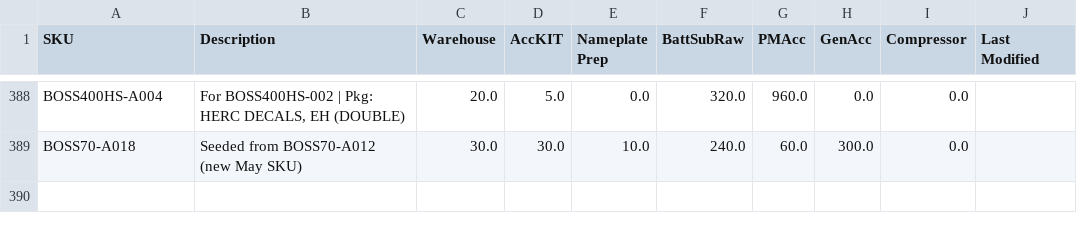
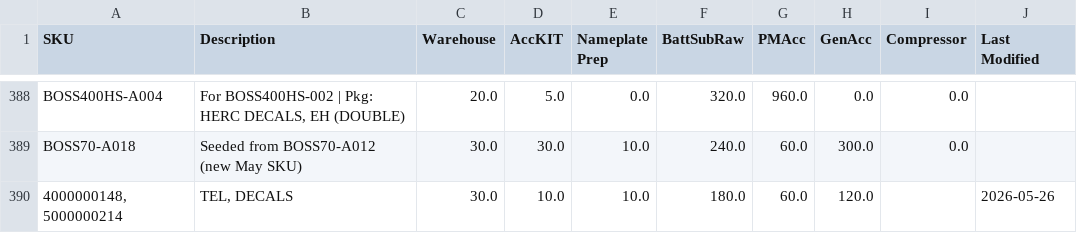
Before and after one commit to tritoan156/labor_model, a CSV file: data/acc_clean.csv, drawn as a sheet; only a part is shown, gaps mark what is left out.

Commit message:
Add new accessory SKU 4000000148, 5000000214 via app

```diff
--- a/data/acc_clean.csv
+++ b/data/acc_clean.csv
@@ -389 +389,2 @@ BOSS400HS-A004,"For BOSS400HS-002 | Pkg: HERC DECALS, EH (DOUBLE)",20.0,5.0,0.0,
 BOSS70-A018,Seeded from BOSS70-A012 (new May SKU),30.0,30.0,10.0,240.0,60.0,300.0,0.0,
+"4000000148, 5000000214","TEL, DECALS",30.0,10.0,10.0,180.0,60.0,120.0,,2026-05-26
```
